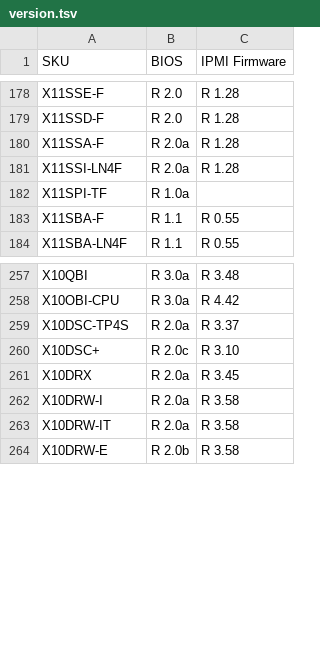
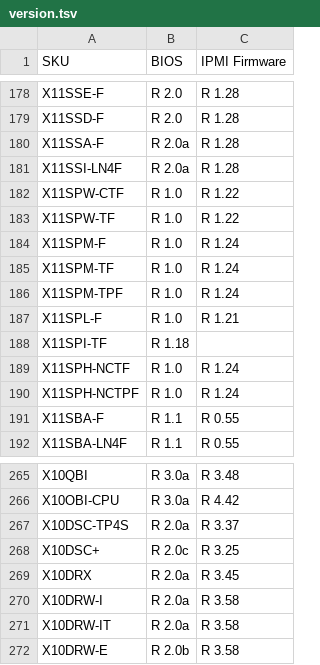
Before and after one commit to iyokan/smc-bios, a TSV file: version.tsv, drawn as a sheet; only a part is shown, gaps mark what is left out; the diff covers the shown part only.

Commit message:
no comment is good comment

```diff
--- a/version.tsv
+++ b/version.tsv
@@ -181,3 +181,11 @@ X11SSA-F	R 2.0a	R 1.28
 X11SSI-LN4F	R 2.0a	R 1.28
-X11SPI-TF	R 1.0a	
+X11SPW-CTF	R 1.0	R 1.22
+X11SPW-TF	R 1.0	R 1.22
+X11SPM-F	R 1.0	R 1.24
+X11SPM-TF	R 1.0	R 1.24
+X11SPM-TPF	R 1.0	R 1.24
+X11SPL-F	R 1.0	R 1.21
+X11SPI-TF	R 1.18	
+X11SPH-NCTF	R 1.0	R 1.24
+X11SPH-NCTPF	R 1.0	R 1.24
 X11SBA-F	R 1.1	R 0.55
@@ -259,3 +267,3 @@ X10OBI-CPU	R 3.0a	R 4.42
 X10DSC-TP4S	R 2.0a	R 3.37
-X10DSC+	R 2.0c	R 3.10
+X10DSC+	R 2.0c	R 3.25
 X10DRX	R 2.0a	R 3.45
```
Also changed, not shown: 16 edited cells elsewhere in this file.
